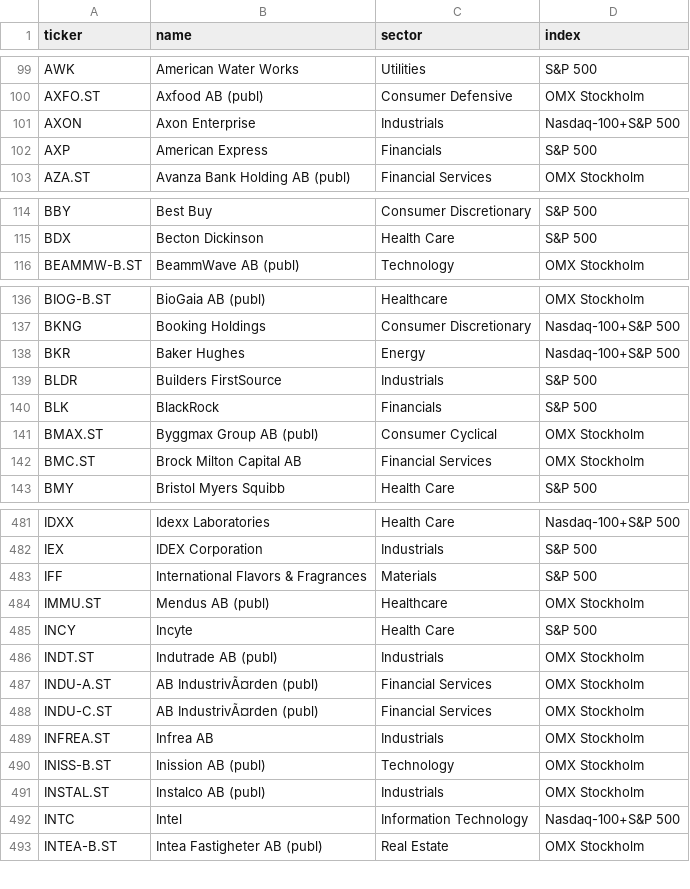
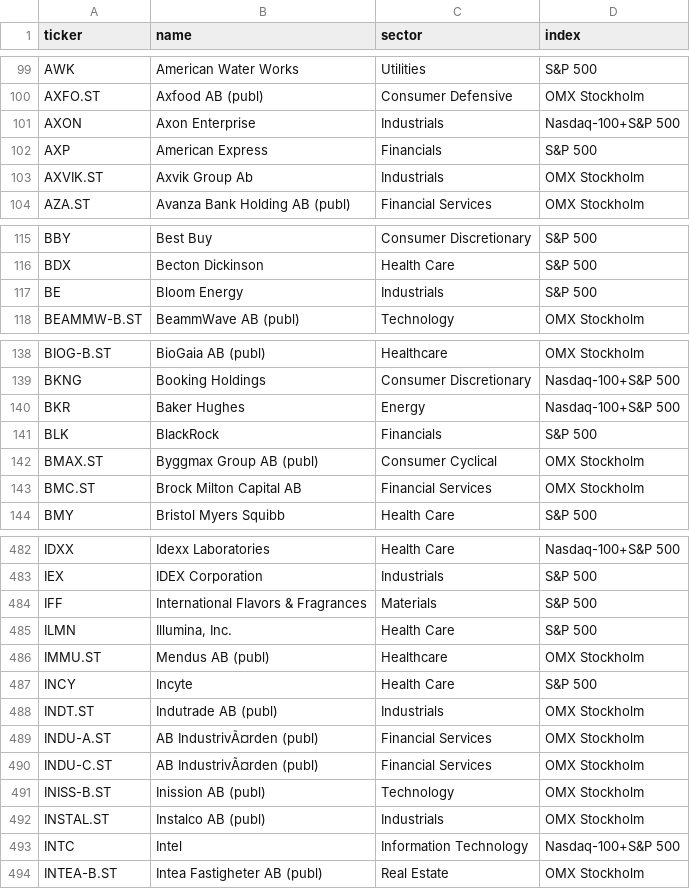
Before and after one commit to BenganTempest/Veloslimwhite, a CSV file: data/universe.csv, drawn as a sheet; only a part is shown, gaps mark what is left out; the diff covers the shown part only.

```diff
--- a/data/universe.csv
+++ b/data/universe.csv
@@ -102,2 +102,3 @@ AXON,Axon Enterprise,Industrials,Nasdaq-100+S&P 500
 AXP,American Express,Financials,S&P 500
+AXVIK.ST,Axvik Group Ab,Industrials,OMX Stockholm
 AZA.ST,Avanza Bank Holding AB (publ),Financial Services,OMX Stockholm
@@ -115,2 +116,3 @@ BBY,Best Buy,Consumer Discretionary,S&P 500
 BDX,Becton Dickinson,Health Care,S&P 500
+BE,Bloom Energy,Industrials,S&P 500
 BEAMMW-B.ST,BeammWave AB (publ),Technology,OMX Stockholm
@@ -138,3 +140,2 @@ BKNG,Booking Holdings,Consumer Discretionary,Nasdaq-100+S&P 500
 BKR,Baker Hughes,Energy,Nasdaq-100+S&P 500
-BLDR,Builders FirstSource,Industrials,S&P 500
 BLK,BlackRock,Financials,S&P 500
@@ -483,2 +484,3 @@ IEX,IDEX Corporation,Industrials,S&P 500
 IFF,International Flavors & Fragrances,Materials,S&P 500
+ILMN,"Illumina, Inc.",Health Care,S&P 500
 IMMU.ST,Mendus AB (publ),Healthcare,OMX Stockholm
@@ -488,3 +490,2 @@ INDU-A.ST,AB IndustrivÃ¤rden (publ),Financial Services,OMX Stockholm
 INDU-C.ST,AB IndustrivÃ¤rden (publ),Financial Services,OMX Stockholm
-INFREA.ST,Infrea AB,Industrials,OMX Stockholm
 INISS-B.ST,Inission AB (publ),Technology,OMX Stockholm
```
Also changed, not shown: 1 added row and 2 removed rows elsewhere in this file, data/history.csv, 1 other file.
